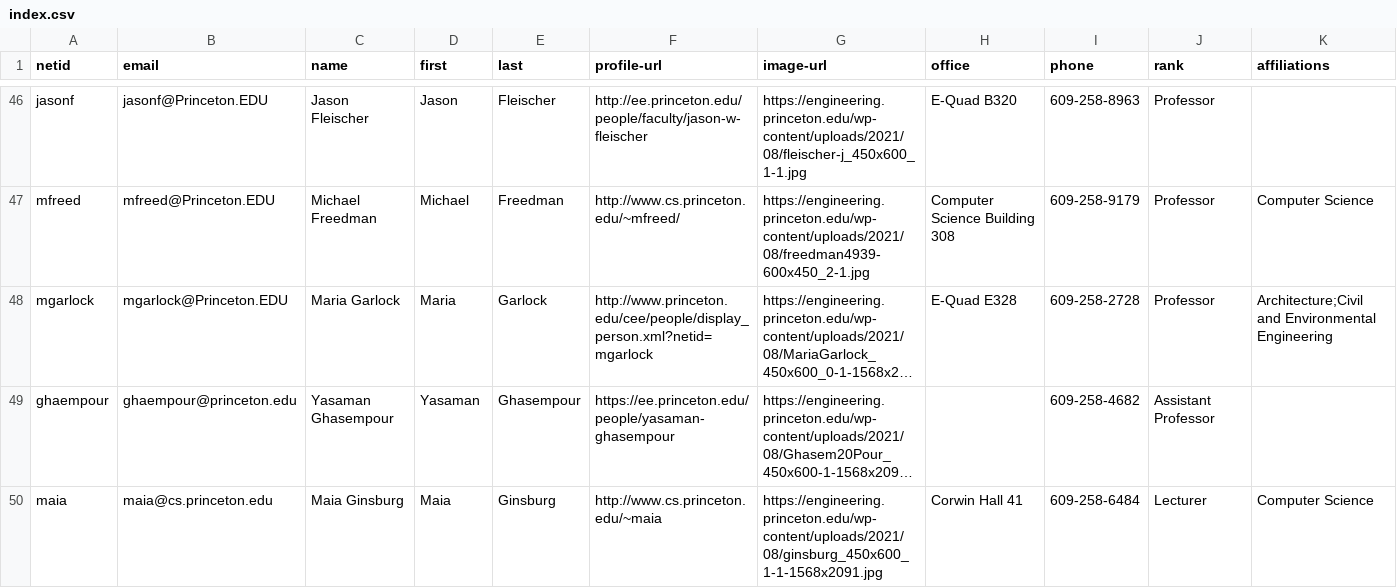
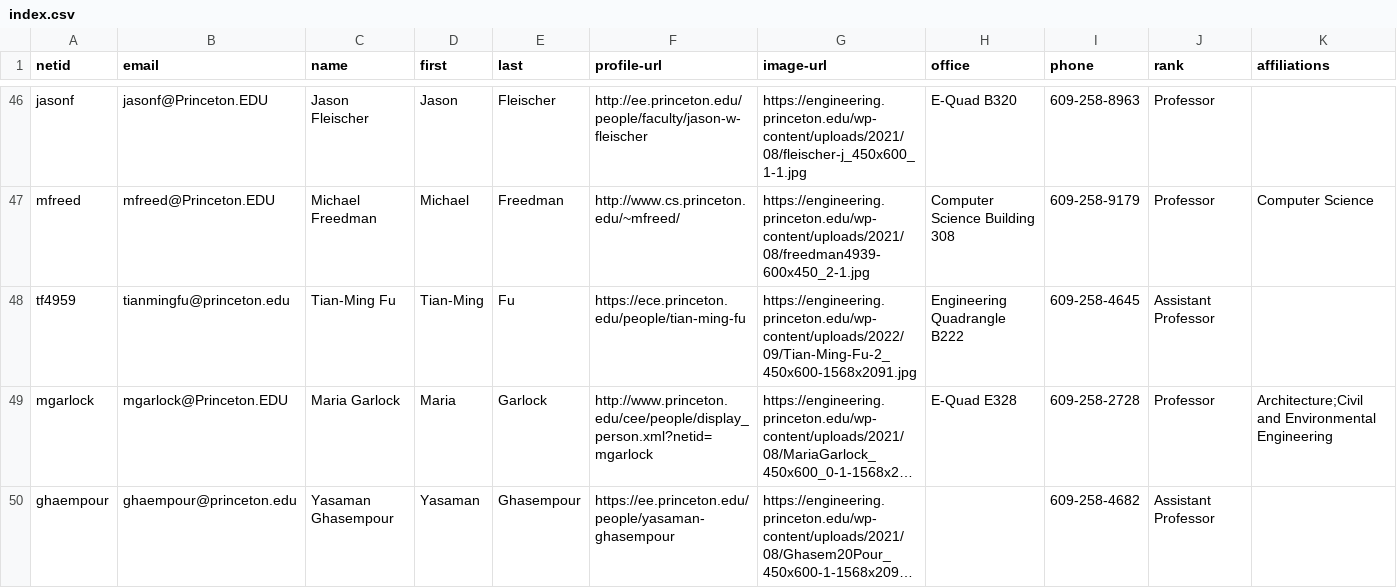
Before and after one commit to jlumbroso/princeton-scraper-seas-faculty, a CSV file: feeds/index.csv, drawn as a sheet; only a part is shown, gaps mark what is left out; the shorter side is filled out with more unchanged rows; long unchanged cells end in …; the diff covers the shown part only; the diff names each change by its address in the sheet, - before the commit and + after, or states it on an @@ line.

```diff
--- a/feeds/index.csv
+++ b/feeds/index.csv
+row 48: tf4959 | tianmingfu@princeton.edu | Tian-Ming Fu | Tian-Ming | Fu | https://ece.princeton.edu/people/tian-ming-fu | https://engineering.princeton.edu/wp-content/uploads/2022/09/Tian-Ming-Fu-2_450x600-1568x2091.jpg | Engineering Quadrangle B222 | 609-258-4645 | Assistant Professor
```
Also changed, not shown: 1 added row and 1 edited cell elsewhere in this file, 1 other file.
